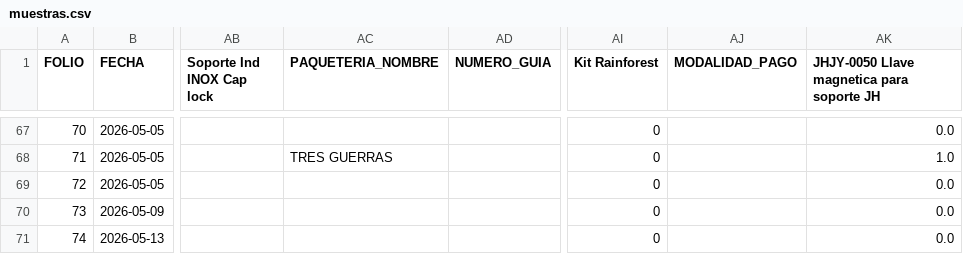
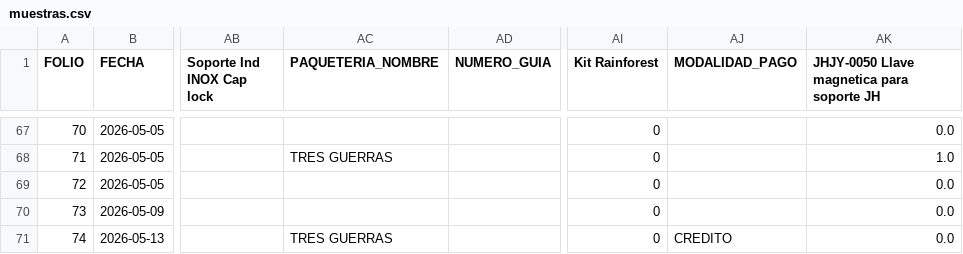
Before and after one commit to RH2026/nexion, a CSV file: muestras.csv, drawn as a sheet; only a part is shown, gaps mark what is left out; the diff names each change by its address in the sheet, - before the commit and + after, or states it on an @@ line.

Commit message:
Logistica Folio 74

```diff
--- a/muestras.csv
+++ b/muestras.csv
-AC71 (PAQUETERIA_NOMBRE): (empty)
+AC71 (PAQUETERIA_NOMBRE): TRES GUERRAS
-AJ71 (MODALIDAD_PAGO): (empty)
+AJ71 (MODALIDAD_PAGO): CREDITO
```
